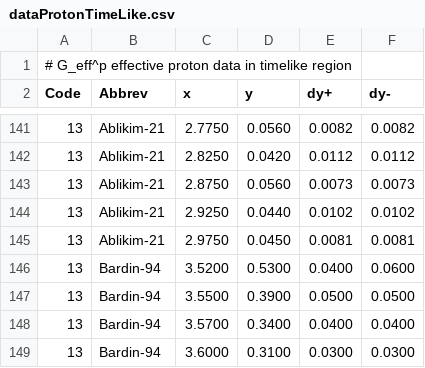
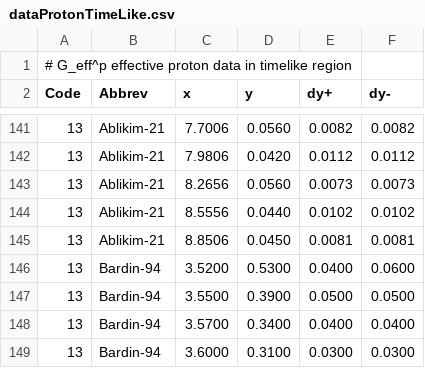
Before and after one commit to Mezek/datalock, a CSV file: nucleons/dataProtonTimeLike.csv, drawn as a sheet; only a part is shown, gaps mark what is left out; the diff covers the shown part only.

```diff
--- a/nucleons/dataProtonTimeLike.csv
+++ b/nucleons/dataProtonTimeLike.csv
@@ -141,6 +141,6 @@ Code,Abbrev,x,y,dy+,dy-
-13,Ablikim-21,2.7750,0.0560,0.0082,0.0082
-13,Ablikim-21,2.8250,0.0420,0.0112,0.0112
-13,Ablikim-21,2.8750,0.0560,0.0073,0.0073
-13,Ablikim-21,2.9250,0.0440,0.0102,0.0102
-13,Ablikim-21,2.9750,0.0450,0.0081,0.0081
+13,Ablikim-21,7.7006,0.0560,0.0082,0.0082
+13,Ablikim-21,7.9806,0.0420,0.0112,0.0112
+13,Ablikim-21,8.2656,0.0560,0.0073,0.0073
+13,Ablikim-21,8.5556,0.0440,0.0102,0.0102
+13,Ablikim-21,8.8506,0.0450,0.0081,0.0081
 13,Bardin-94,3.5200,0.5300,0.0400,0.0600
```
Also changed, not shown: 26 edited cells elsewhere in this file, 1 other file.
